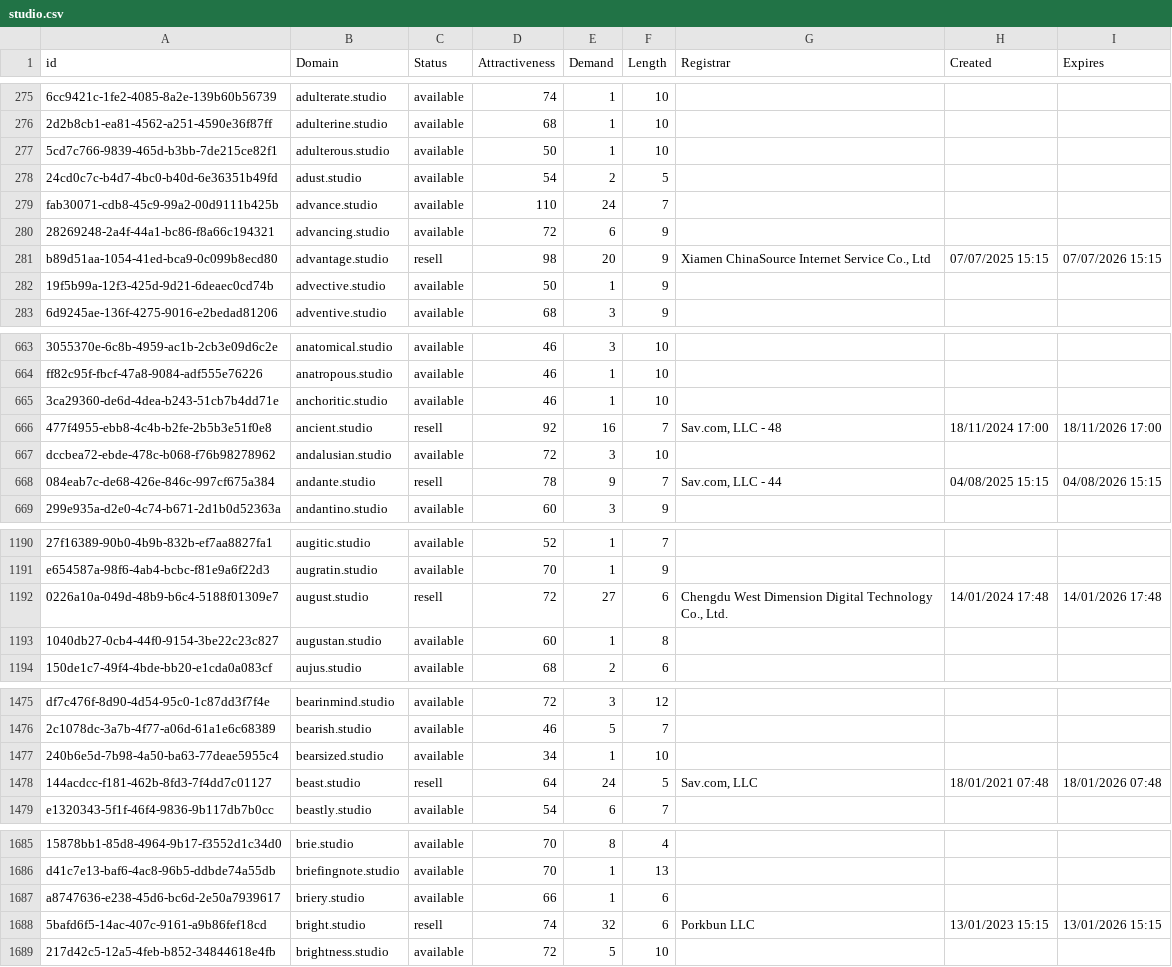
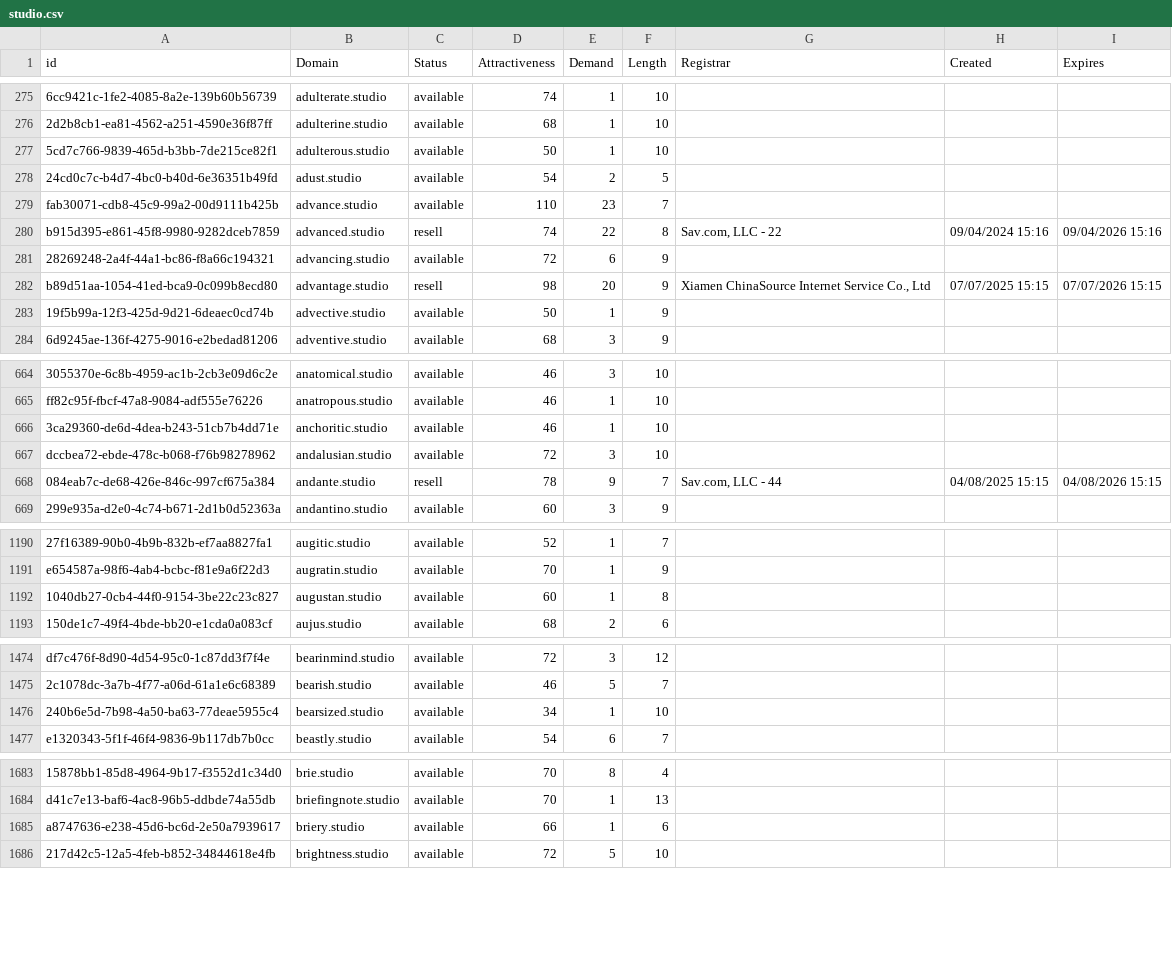
Before and after one commit to UniqueDomains/studio-oneword-domains, a CSV file: studio.csv, drawn as a sheet; only a part is shown, gaps mark what is left out; removed rows and columns are numbered as before the commit, all else as after; the diff covers the shown part only; the diff names each change by its address in the sheet, - before the commit and + after, or states it on an @@ line.

Commit message:
Domains update

```diff
--- a/studio.csv
+++ b/studio.csv
-E279 (Demand): 24
+E279 (Demand): 23
+row 280: b915d395-e861-45f8-9980-9282dceb7859 | advanced.studio | resell | 74 | 22 | 8 | Sav.com, LLC - 22 | 09/04/2024 15:16 | 09/04/2026 15:16
-row 666: 477f4955-ebb8-4c4b-b2fe-2b5b3e51f0e8 | ancient.studio | resell | 92 | 16 | 7 | Sav.com, LLC - 48 | 18/11/2024 17:00 | 18/11/2026 17:00
-row 1192: 0226a10a-049d-48b9-b6c4-5188f01309e7 | august.studio | resell | 72 | 27 | 6 | Chengdu West Dimension Digital Technology Co., Ltd. | 14/01/2024 17:48 | 14/01/2026 17:48
-row 1478: 144acdcc-f181-462b-8fd3-7f4dd7c01127 | beast.studio | resell | 64 | 24 | 5 | Sav.com, LLC | 18/01/2021 07:48 | 18/01/2026 07:48
-row 1688: 5bafd6f5-14ac-407c-9161-a9b86fef18cd | bright.studio | resell | 74 | 32 | 6 | Porkbun LLC | 13/01/2023 15:15 | 13/01/2026 15:15
```
Also changed, not shown: 1 added row, 2 removed rows and 96 edited cells elsewhere in this file, 2 other files.
